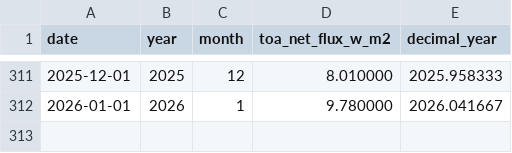
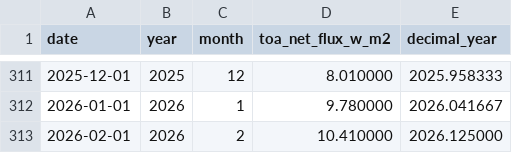
Before and after one commit to Boettcher1960/5_CO2_EEI_T, a CSV file: read_csv/_61b_out_in_ceres.csv, drawn as a sheet; only a part is shown, gaps mark what is left out; the diff names each change by its address in the sheet, - before the commit and + after, or states it on an @@ line.

```diff
--- a/read_csv/_61b_out_in_ceres.csv
+++ b/read_csv/_61b_out_in_ceres.csv
+row 313: 2026-02-01 | 2026 | 2 | 10.410000 | 2026.125000
```
Also changed, not shown: read_csv/_61c_out_ceres.csv, 8 other files.
